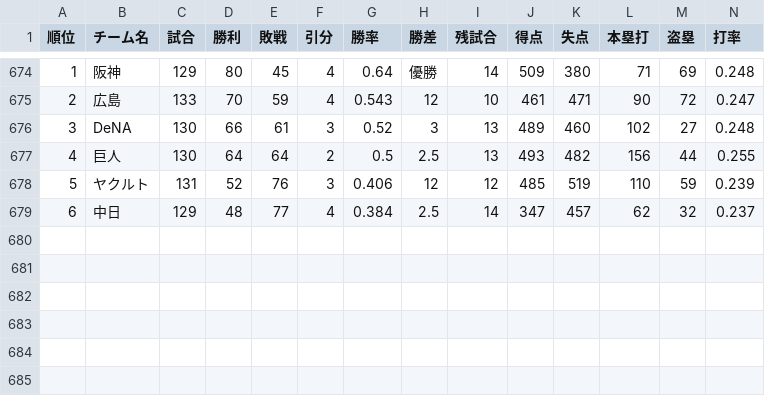
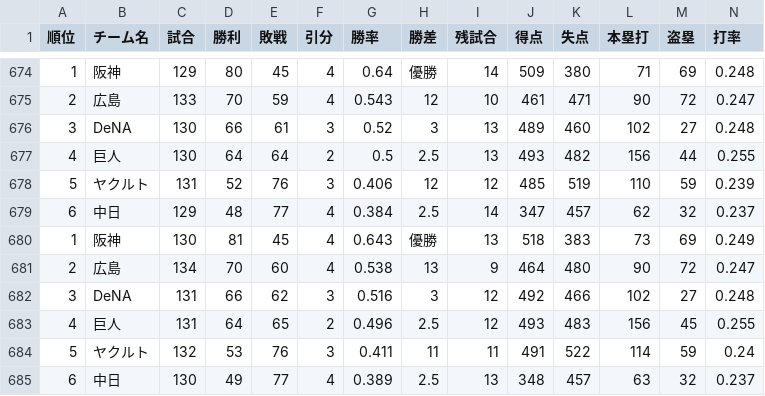
Before and after one commit to Satoshi-Sh/baseball-git-scraper, a CSV file: data/central.csv, drawn as a sheet; only a part is shown, gaps mark what is left out; rows hold the shown columns only; the diff names each change by its address in the sheet, - before the commit and + after, or states it on an @@ line.

```diff
--- a/data/central.csv
+++ b/data/central.csv
+row 680: 1 | 阪神 | 130 | 81 | 45 | 4 | 0.643 | 優勝 | 13 | 518 | 383 | 73 | 69 | 0.249
+row 681: 2 | 広島 | 134 | 70 | 60 | 4 | 0.538 | 13 | 9 | 464 | 480 | 90 | 72 | 0.247
+row 682: 3 | DeNA | 131 | 66 | 62 | 3 | 0.516 | 3 | 12 | 492 | 466 | 102 | 27 | 0.248
+row 683: 4 | 巨人 | 131 | 64 | 65 | 2 | 0.496 | 2.5 | 12 | 493 | 483 | 156 | 45 | 0.255
+row 684: 5 | ヤクルト | 132 | 53 | 76 | 3 | 0.411 | 11 | 11 | 491 | 522 | 114 | 59 | 0.24
+row 685: 6 | 中日 | 130 | 49 | 77 | 4 | 0.389 | 2.5 | 13 | 348 | 457 | 63 | 32 | 0.237
```
Also changed, not shown: data/pacific.csv.
